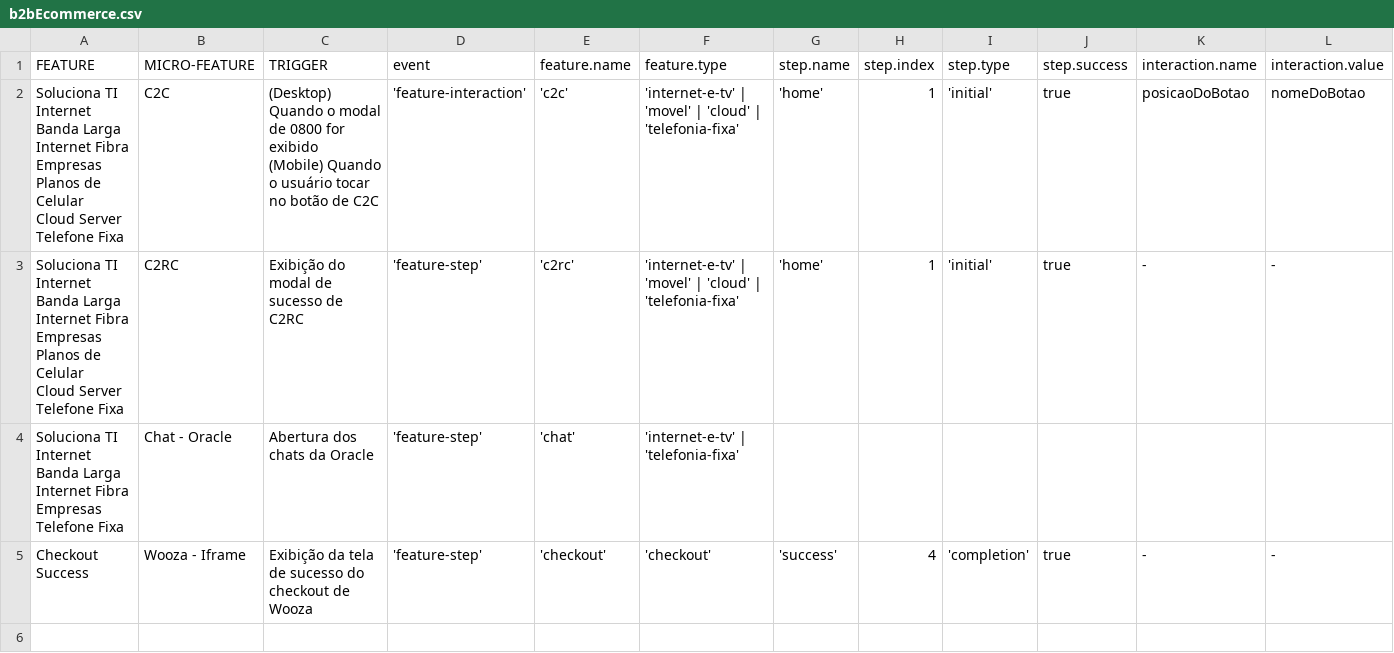
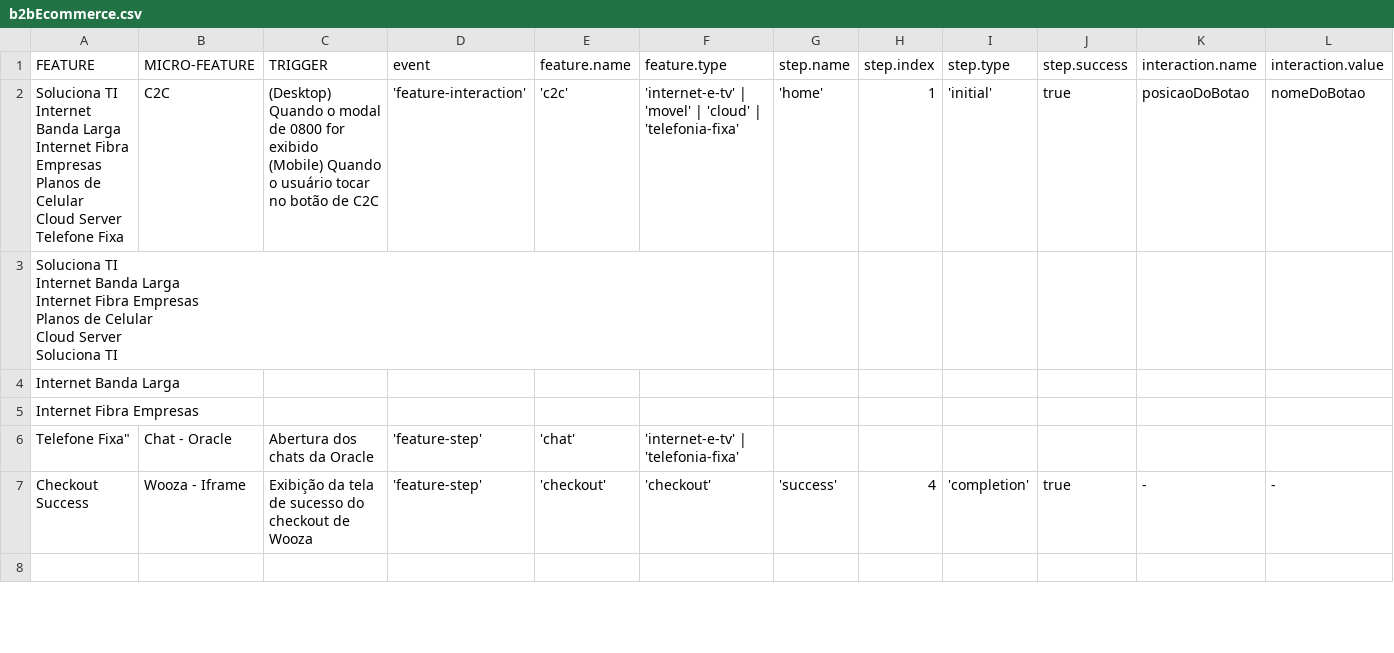
Before and after one commit to TEL-DAMC/vivo-datalayer, a CSV file: csv/b2bEcommerce.csv, drawn as a sheet; only a part is shown; removed rows and columns are numbered as before the commit, all else as after; rows hold the shown columns only; ↵ is a line break in a cell; the diff names each change by its address in the sheet, - before the commit and + after, or states it on an @@ line.

```diff
--- a/csv/b2bEcommerce.csv
+++ b/csv/b2bEcommerce.csv
-row 3: Soluciona TI ↵ Internet Banda Larga ↵ Internet Fibra Empresas ↵ Planos de Celular ↵ Cloud Server ↵ Telefone Fixa | C2RC | Exibição do modal de sucesso de C2RC | 'feature-step' | 'c2rc' | 'internet-e-tv' | 'movel' | 'cloud' | 'telefonia-fixa' | 'home' | 1 | 'initial' | true | - | -
+row 3: Soluciona TI ↵ Internet Banda Larga ↵ Internet Fibra Empresas ↵ Planos de Celular ↵ Cloud Server ↵ Soluciona TI
+row 4: Internet Banda Larga
+row 5: Internet Fibra Empresas
-A6 (FEATURE): Soluciona TI ↵ Internet Banda Larga ↵ Internet Fibra Empresas ↵ Telefone Fixa
+A6 (FEATURE): Telefone Fixa"
```
Also changed, not shown: csv/meuvivo.csv, 3 other files.
